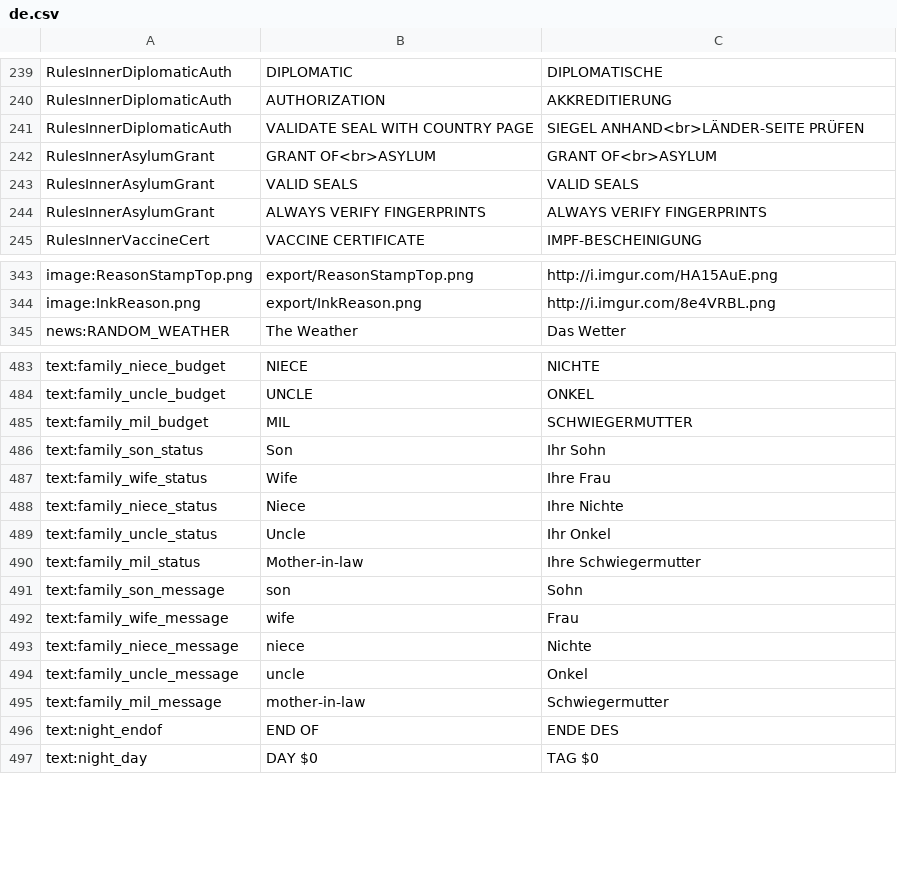
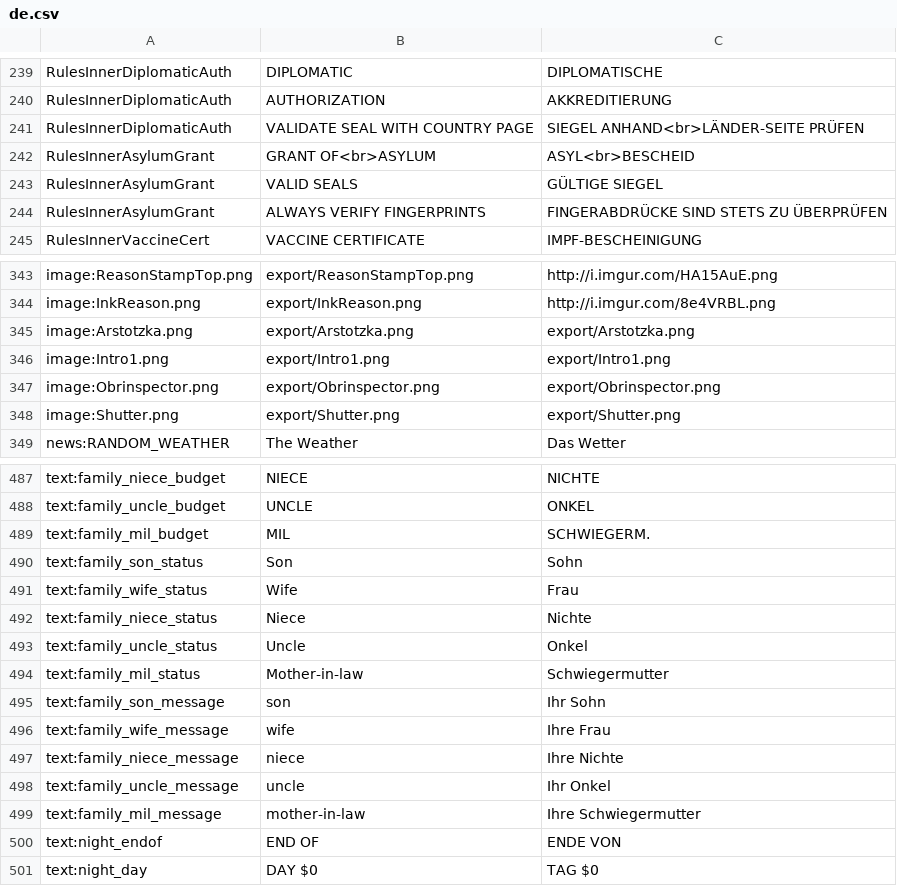
Before and after one commit to PapersPleaseLoc/Loc, a CSV file: de.csv, drawn as a sheet; only a part is shown, gaps mark what is left out; addresses are those after the commit; the diff covers the shown part only; the diff names each change by its address in the sheet, - before the commit and + after, or states it on an @@ line.

Commit message:
Updates bd35549d-7af5-42a2-8168-ebfb0341c833

```diff
--- a/de.csv
+++ b/de.csv
-C242: GRANT OF<br>ASYLUM
+C242: ASYL<br>BESCHEID
-C243: VALID SEALS
+C243: GÜLTIGE SIEGEL
-C244: ALWAYS VERIFY FINGERPRINTS
+C244: FINGERABDRÜCKE SIND STETS ZU ÜBERPRÜFEN
+row 345: image:Arstotzka.png | export/Arstotzka.png | export/Arstotzka.png
+row 346: image:Intro1.png | export/Intro1.png | export/Intro1.png
+row 347: image:Obrinspector.png | export/Obrinspector.png | export/Obrinspector.png
+row 348: image:Shutter.png | export/Shutter.png | export/Shutter.png
-C489: SCHWIEGERMUTTER
+C489: SCHWIEGERM.
-C490: Ihr Sohn
+C490: Sohn
-C491: Ihre Frau
+C491: Frau
-C492: Ihre Nichte
+C492: Nichte
-C493: Ihr Onkel
+C493: Onkel
-C494: Ihre Schwiegermutter
+C494: Schwiegermutter
-C495: Sohn
+C495: Ihr Sohn
-C496: Frau
+C496: Ihre Frau
-C497: Nichte
+C497: Ihre Nichte
-C498: Onkel
+C498: Ihr Onkel
-C499: Schwiegermutter
+C499: Ihre Schwiegermutter
-C500: ENDE DES
+C500: ENDE VON
```
Also changed, not shown: 3 edited cells elsewhere in this file.
